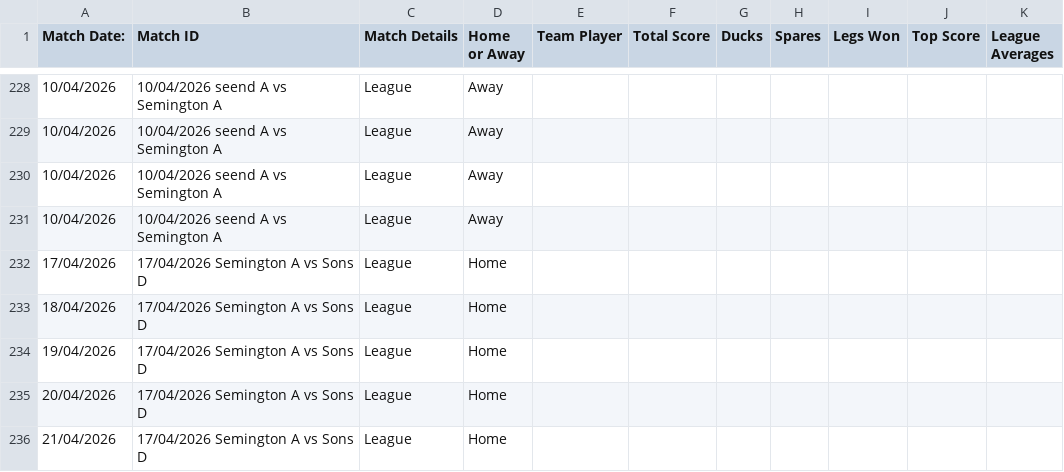
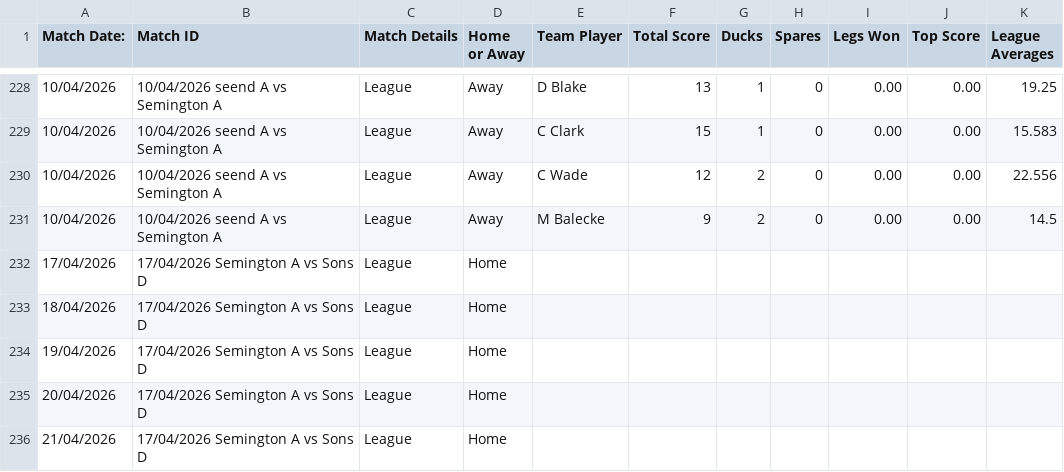
Before and after one commit to SemingtonA/semington-a, a CSV file: match_results.csv, drawn as a sheet; only a part is shown, gaps mark what is left out; the diff covers the shown part only.

```diff
--- a/match_results.csv
+++ b/match_results.csv
@@ -228,5 +228,5 @@ Match Date:,Match ID,Match Details,Home or Away,Team Player,Total Score,Ducks,Sp
-10/04/2026,10/04/2026 seend A vs Semington A,League ,Away,,,,,,,
-10/04/2026,10/04/2026 seend A vs Semington A,League ,Away,,,,,,,
-10/04/2026,10/04/2026 seend A vs Semington A,League ,Away,,,,,,,
-10/04/2026,10/04/2026 seend A vs Semington A,League ,Away,,,,,,,
+10/04/2026,10/04/2026 seend A vs Semington A,League ,Away,D Blake,13,1,0,0.00,0.00,19.25
+10/04/2026,10/04/2026 seend A vs Semington A,League ,Away,C Clark,15,1,0,0.00,0.00,15.583
+10/04/2026,10/04/2026 seend A vs Semington A,League ,Away,C Wade,12,2,0,0.00,0.00,22.556
+10/04/2026,10/04/2026 seend A vs Semington A,League ,Away,M Balecke,9,2,0,0.00,0.00,14.5
 17/04/2026,17/04/2026 Semington A vs Sons D,League ,Home,,,,,,,
```
Also changed, not shown: 42 edited cells elsewhere in this file.
